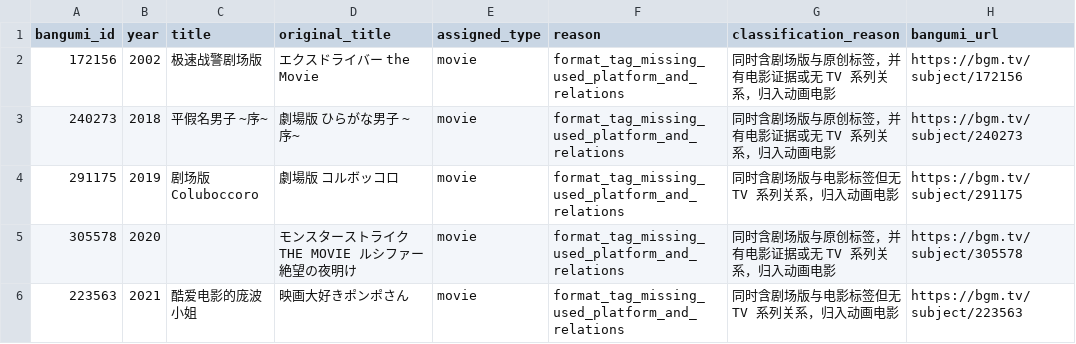
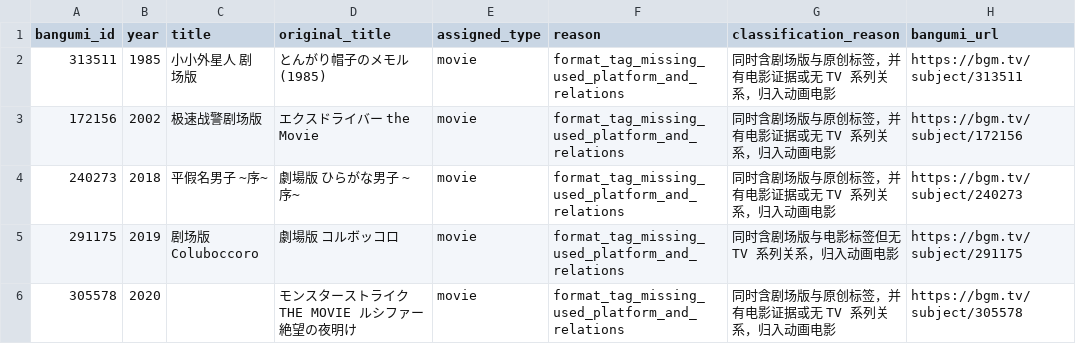
Before and after one commit to 37kevinking-png/anime-atlas, a CSV file: data/classification/automatic-classification-fallbacks.csv, drawn as a sheet; only a part is shown; the shorter side is filled out with more unchanged rows.

```diff
--- a/data/classification/automatic-classification-fallbacks.csv
+++ b/data/classification/automatic-classification-fallbacks.csv
@@ -1,2 +1,3 @@
 bangumi_id,year,title,original_title,assigned_type,reason,classification_reason,bangumi_url
+313511,1985,小小外星人 剧场版,とんがり帽子のメモル (1985),movie,format_tag_missing_used_platform_and_relations,同时含剧场版与原创标签，并有电影证据或无 TV 系列关系，归入动画电影,https://bgm.tv/subject/313511
 172156,2002,极速战警剧场版,エクスドライバー the Movie,movie,format_tag_missing_used_platform_and_relations,同时含剧场版与原创标签，并有电影证据或无 TV 系列关系，归入动画电影,https://bgm.tv/subject/172156
```
Also changed, not shown: data/classification/explicit-foreign-country-exclusions.csv, 12 other files.
